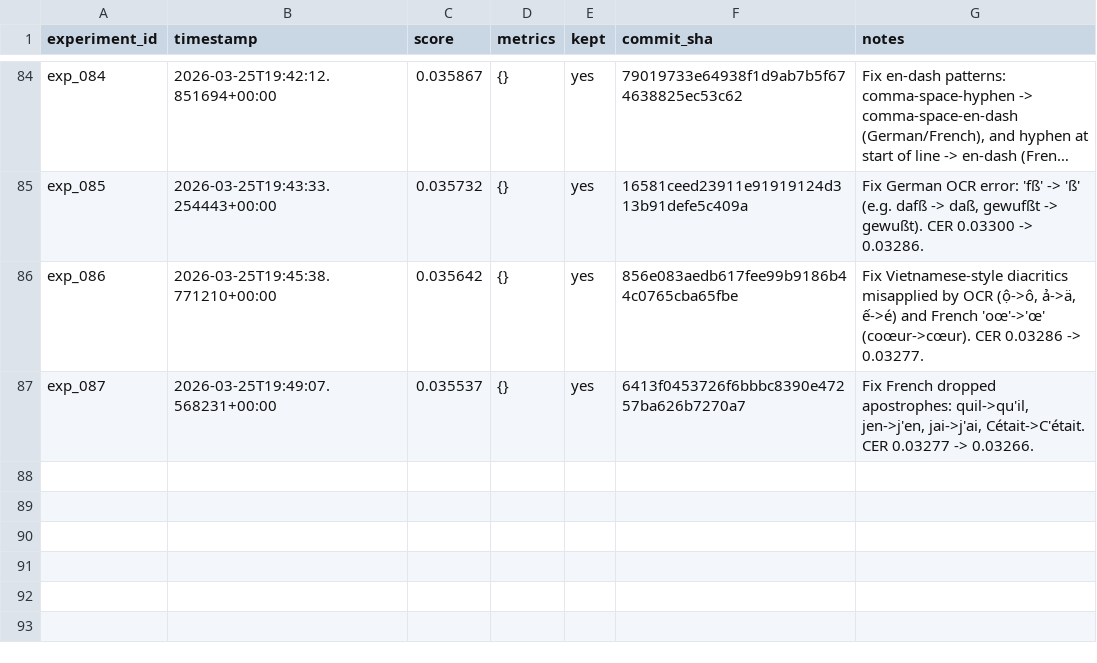
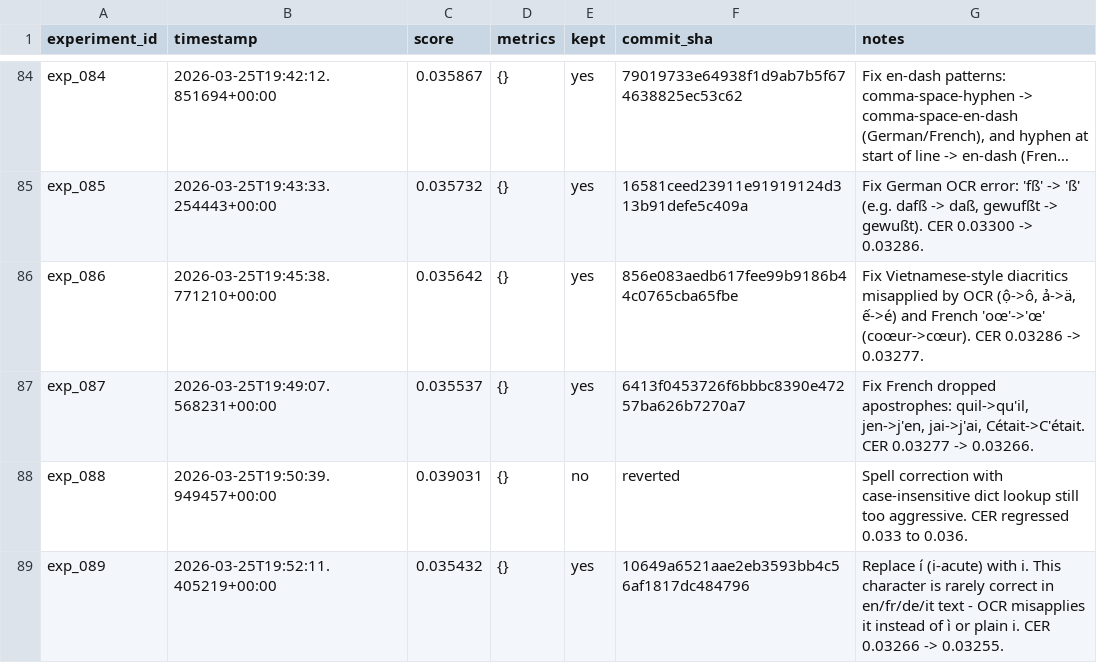
Before and after one commit to nikhaldi/booksnap, a TSV file: android/lab/results.tsv, drawn as a sheet; only a part is shown, gaps mark what is left out; long unchanged cells end in ….

Commit message:
booksnap-android: exp_089 — Replace í (i-acute) with i. This character is rarely correct in en/fr/de/it text - OCR misapplies it instead of ì or plain i. CER 0.03266 -> 0.03255.

```diff
--- a/android/lab/results.tsv
+++ b/android/lab/results.tsv
@@ -87 +87,3 @@ exp_086	2026-03-25T19:45:38.771210+00:00	0.035642	{}	yes	856e083aedb617fee99b918
 exp_087	2026-03-25T19:49:07.568231+00:00	0.035537	{}	yes	6413f0453726f6bbbc8390e47257ba626b7270a7	Fix French dropped apostrophes: quil->qu'il, jen->j'en, jai->j'ai, Cétait->C'était. CER 0.03277 -> 0.03266.
+exp_088	2026-03-25T19:50:39.949457+00:00	0.039031	{}	no	reverted	Spell correction with case-insensitive dict lookup still too aggressive. CER regressed 0.033 to 0.036.
+exp_089	2026-03-25T19:52:11.405219+00:00	0.035432	{}	yes	10649a6521aae2eb3593bb4c56af1817dc484796	Replace í (i-acute) with i. This character is rarely correct in en/fr/de/it text - OCR misapplies it instead of ì or plain i. CER 0.03266 -> 0.03255.
```
Also changed, not shown: 1 other file.
